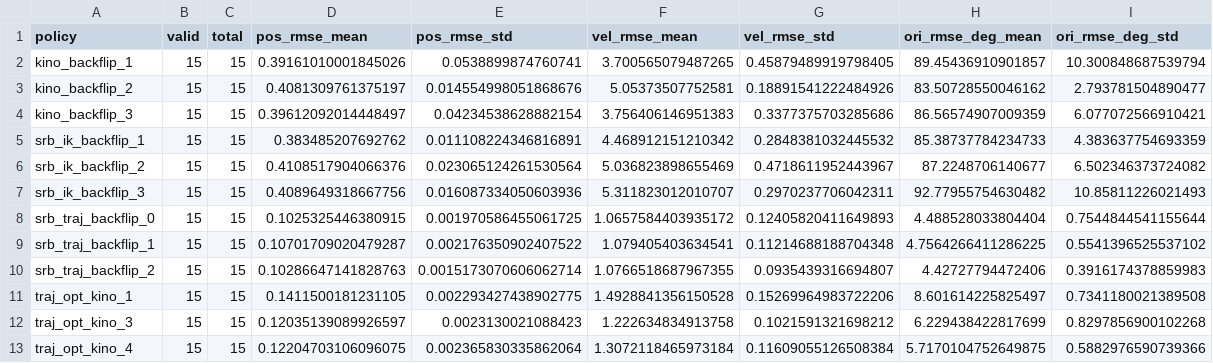
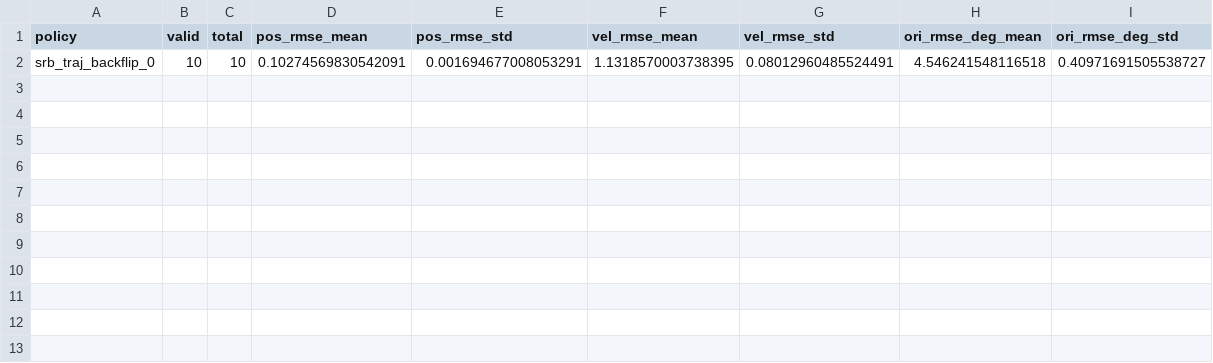
Before and after one commit to sesteban951/deploy_robot, a CSV file: sweep/results/summary.csv, drawn as a sheet.

```diff
--- a/sweep/results/summary.csv
+++ b/sweep/results/summary.csv
@@ -1,13 +1,2 @@
 policy,valid,total,pos_rmse_mean,pos_rmse_std,vel_rmse_mean,vel_rmse_std,ori_rmse_deg_mean,ori_rmse_deg_std
-kino_backflip_1,15,15,0.39161010001845026,0.0538899874760741,3.700565079487265,0.45879489919798405,89.45436910901857,10.300848687539794
-kino_backflip_2,15,15,0.4081309761375197,0.014554998051868676,5.05373507752581,0.18891541222484926,83.50728550046162,2.793781504890477
-kino_backflip_3,15,15,0.39612092014448497,0.04234538628882154,3.756406146951383,0.3377375703285686,86.56574907009359,6.077072566910421
-srb_ik_backflip_1,15,15,0.383485207692762,0.011108224346816891,4.468912151210342,0.2848381032445532,85.38737784234733,4.383637754693359
-srb_ik_backflip_2,15,15,0.4108517904066376,0.023065124261530564,5.036823898655469,0.4718611952443967,87.2248706140677,6.502346373724082
-srb_ik_backflip_3,15,15,0.4089649318667756,0.016087334050603936,5.311823012010707,0.2970237706042311,92.77955754630482,10.85811226021493
-srb_traj_backflip_0,15,15,0.1025325446380915,0.001970586455061725,1.0657584403935172,0.12405820411649893,4.488528033804404,0.7544844541155644
-srb_traj_backflip_1,15,15,0.10701709020479287,0.002176350902407522,1.079405403634541,0.11214688188704348,4.7564266411286225,0.5541396525537102
-srb_traj_backflip_2,15,15,0.10286647141828763,0.0015173070606062714,1.0766518687967355,0.0935439316694807,4.42727794472406,0.3916174378859983
-traj_opt_kino_1,15,15,0.1411500181231105,0.002293427438902775,1.4928841356150528,0.15269964983722206,8.601614225825497,0.7341180021389508
-traj_opt_kino_3,15,15,0.12035139089926597,0.0023130021088423,1.222634834913758,0.1021591321698212,6.229438422817699,0.8297856900102268
-traj_opt_kino_4,15,15,0.12204703106096075,0.002365830335862064,1.3072118465973184,0.11609055126508384,5.7170104752649875,0.5882976590739366
+srb_traj_backflip_0,10,10,0.10274569830542091,0.001694677008053291,1.1318570003738395,0.08012960485524491,4.546241548116518,0.40971691505538727
```
Also changed, not shown: 13 other files.
